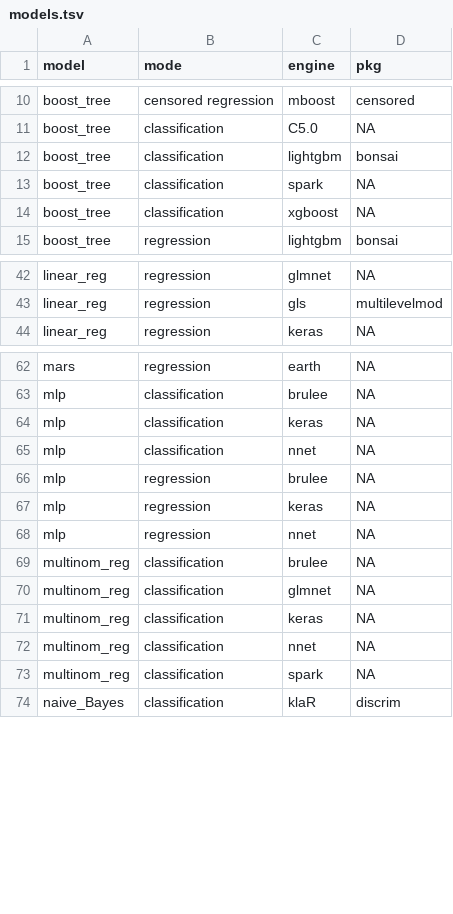
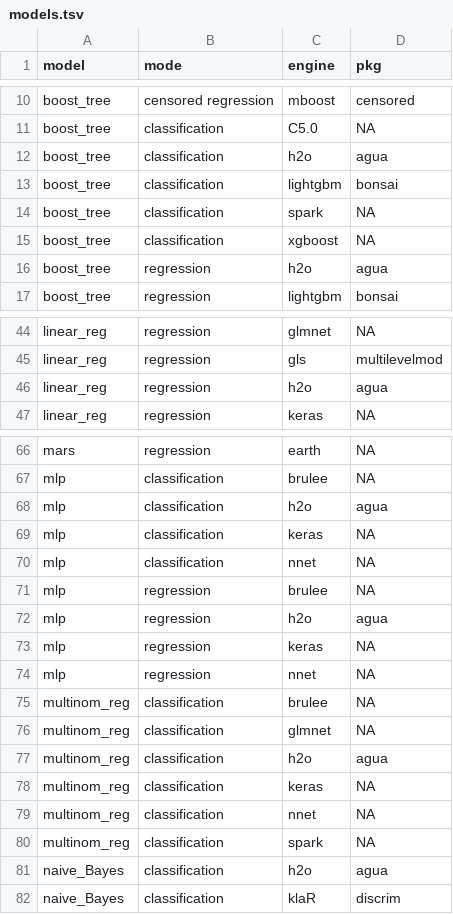
Before and after one commit to tidymodels/parsnip, a TSV file: inst/models.tsv, drawn as a sheet; only a part is shown, gaps mark what is left out; the diff covers the shown part only; the diff names each change by its address in the sheet, - before the commit and + after, or states it on an @@ line.

Commit message:
Engine docs for h2o (#748)
* update inst/models.tsv

* logistic_reg docs

* linear reg docs

* boost_tree docs

* rand_forest docs

* add agua in set_dependency

* multinom_reg docs

* naive_bayes docs

* mlp and rule fit docs

* update rmd template and add poisson_reg

* threads in h2o.init()

* remove template markdown files

```diff
--- a/inst/models.tsv
+++ b/inst/models.tsv
+row 12: boost_tree | classification | h2o | agua
+row 16: boost_tree | regression | h2o | agua
+row 46: linear_reg | regression | h2o | agua
+row 68: mlp | classification | h2o | agua
+row 72: mlp | regression | h2o | agua
+row 77: multinom_reg | classification | h2o | agua
+row 81: naive_Bayes | classification | h2o | agua
```
Also changed, not shown: 6 added rows elsewhere in this file, 39 other files.
